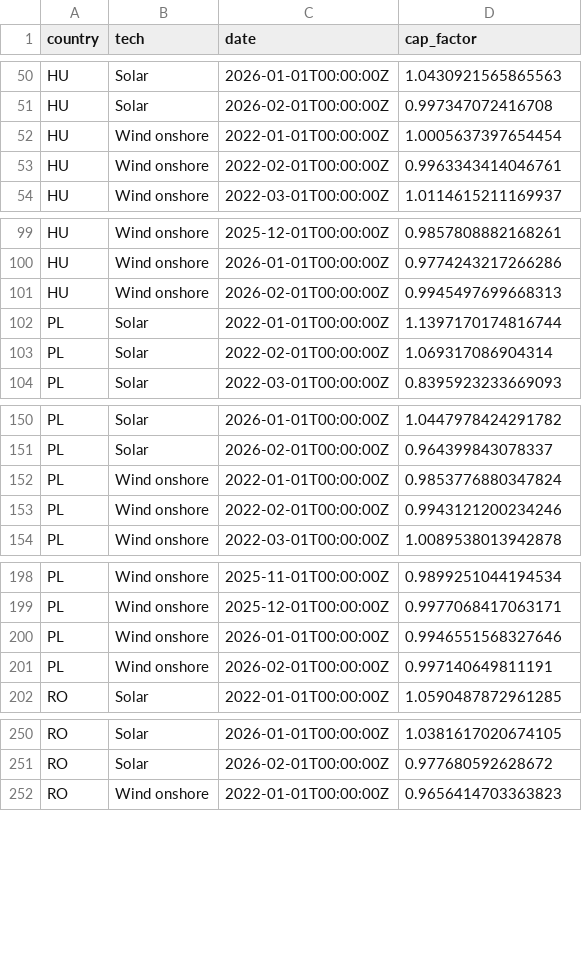
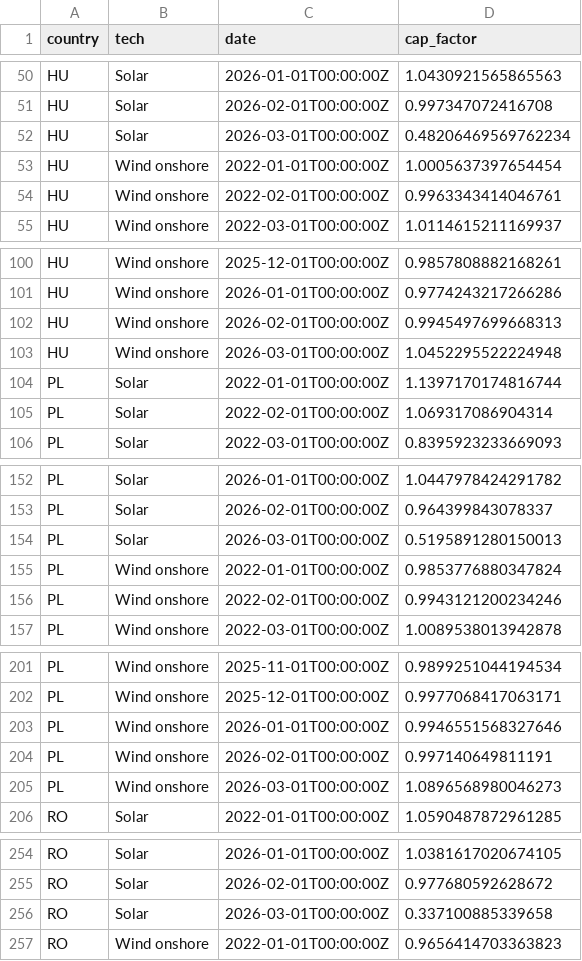
Before and after one commit to atsokol/energy-data-ua-eu, a CSV file: data/data_output/capture_factors_monthly.csv, drawn as a sheet; only a part is shown, gaps mark what is left out; the diff covers the shown part only.

```diff
--- a/data/data_output/capture_factors_monthly.csv
+++ b/data/data_output/capture_factors_monthly.csv
@@ -51,2 +51,3 @@ HU,Solar,2026-01-01T00:00:00Z,1.0430921565865563
 HU,Solar,2026-02-01T00:00:00Z,0.997347072416708
+HU,Solar,2026-03-01T00:00:00Z,0.48206469569762234
 HU,Wind onshore,2022-01-01T00:00:00Z,1.0005637397654454
@@ -101,2 +102,3 @@ HU,Wind onshore,2026-01-01T00:00:00Z,0.9774243217266286
 HU,Wind onshore,2026-02-01T00:00:00Z,0.9945497699668313
+HU,Wind onshore,2026-03-01T00:00:00Z,1.0452295522224948
 PL,Solar,2022-01-01T00:00:00Z,1.1397170174816744
@@ -151,2 +153,3 @@ PL,Solar,2026-01-01T00:00:00Z,1.0447978424291782
 PL,Solar,2026-02-01T00:00:00Z,0.964399843078337
+PL,Solar,2026-03-01T00:00:00Z,0.5195891280150013
 PL,Wind onshore,2022-01-01T00:00:00Z,0.9853776880347824
@@ -201,2 +204,3 @@ PL,Wind onshore,2026-01-01T00:00:00Z,0.9946551568327646
 PL,Wind onshore,2026-02-01T00:00:00Z,0.997140649811191
+PL,Wind onshore,2026-03-01T00:00:00Z,1.0896568980046273
 RO,Solar,2022-01-01T00:00:00Z,1.0590487872961285
@@ -251,2 +255,3 @@ RO,Solar,2026-01-01T00:00:00Z,1.0381617020674105
 RO,Solar,2026-02-01T00:00:00Z,0.977680592628672
+RO,Solar,2026-03-01T00:00:00Z,0.337100885339658
 RO,Wind onshore,2022-01-01T00:00:00Z,0.9656414703363823
```
Also changed, not shown: 5 added rows elsewhere in this file, data/data_output/DAM weighted price UA.csv, data/data_raw/ttf_daily_yahoo.csv, 4 other files.
